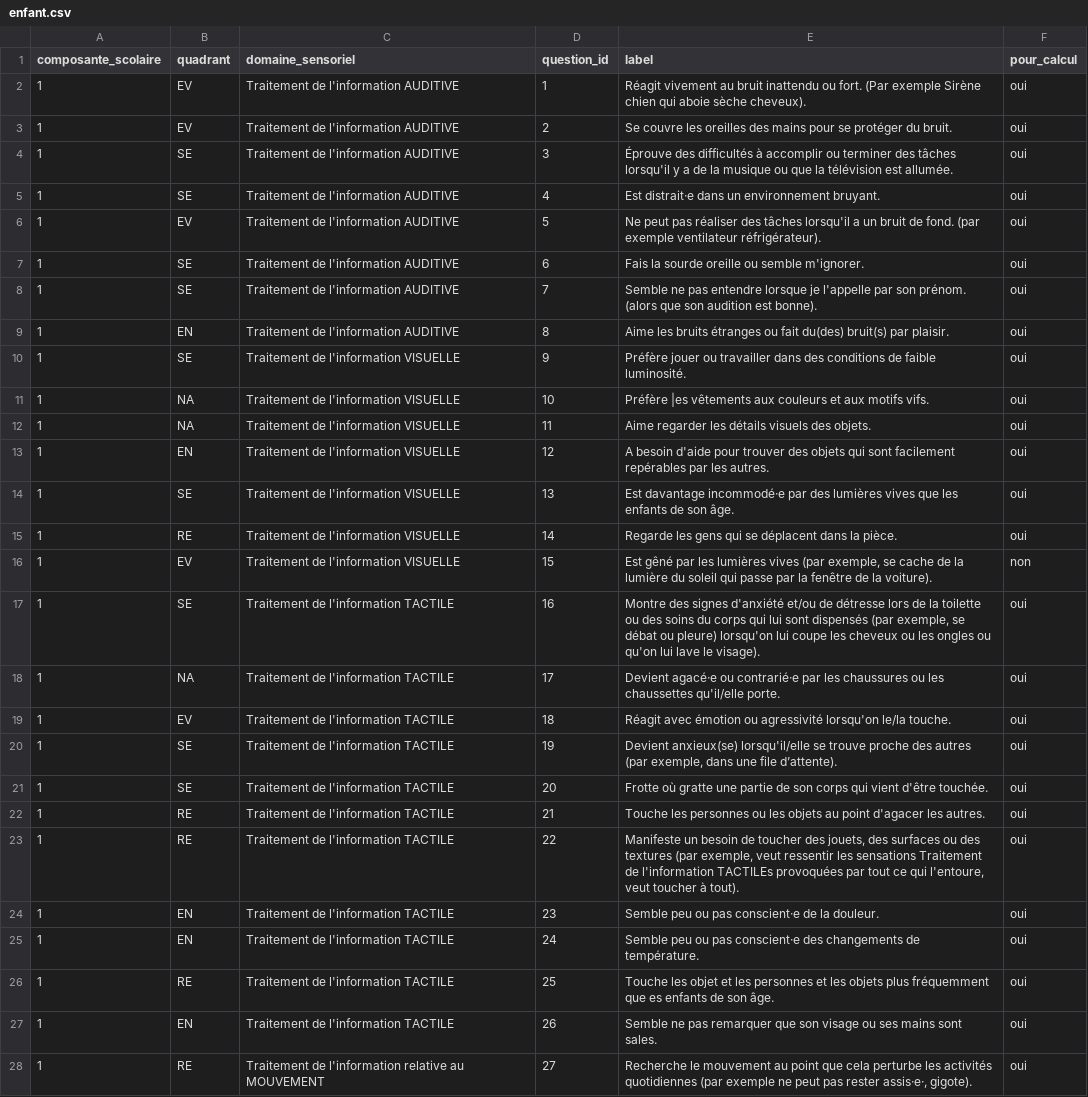
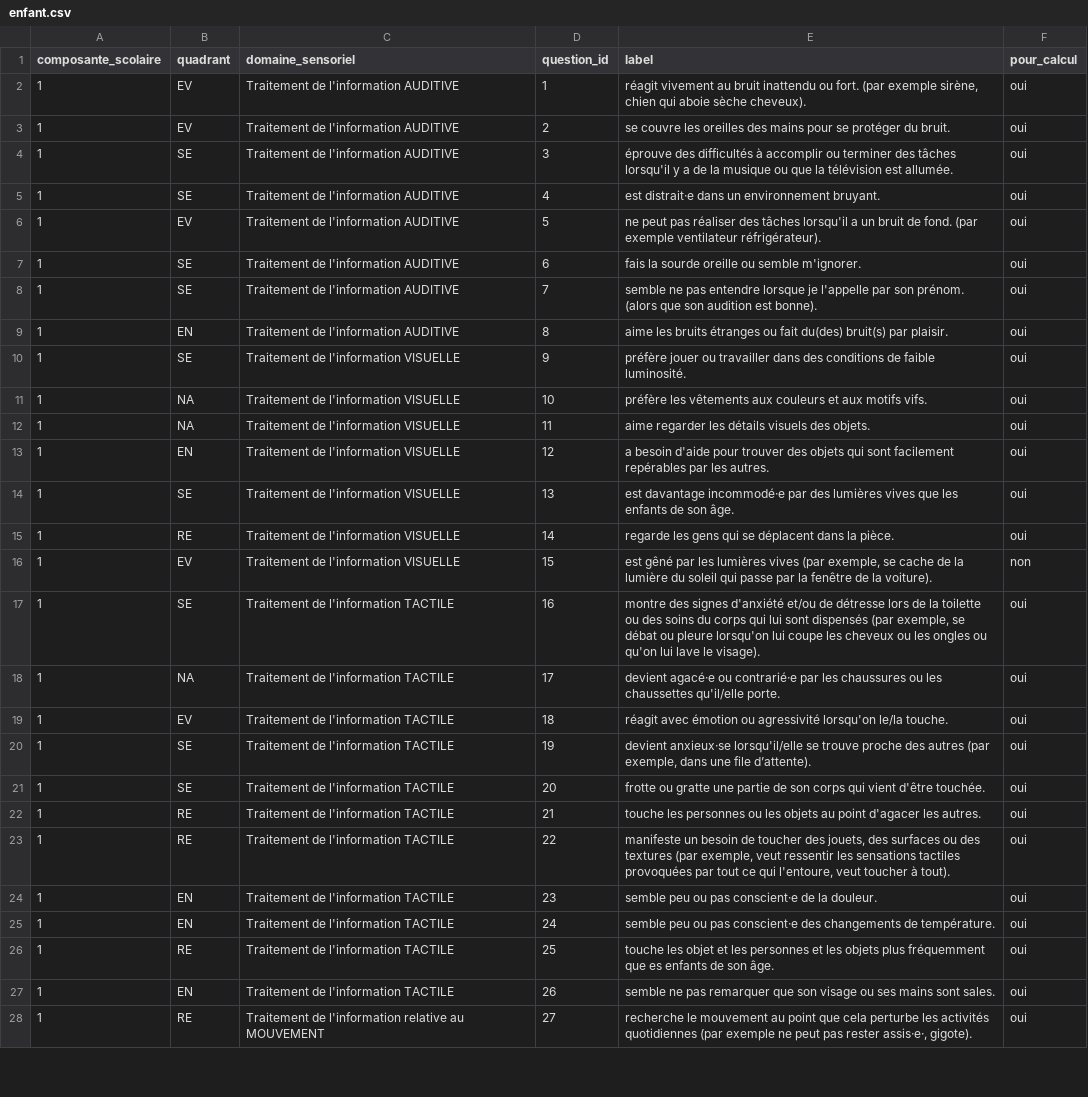
Before and after one commit to aldopaparazzi/profil-sensoriel-app, a CSV file: data/reference/enfant.csv, drawn as a sheet; only a part is shown; the diff covers the shown part only; the diff names each change by its address in the sheet, - before the commit and + after, or states it on an @@ line.

```diff
--- a/data/reference/enfant.csv
+++ b/data/reference/enfant.csv
-E2 (label): Réagit vivement au bruit inattendu ou fort. (Par exemple Sirène chien qui…
+E2 (label): réagit vivement au bruit inattendu ou fort. (par exemple sirène, chien qui…
-E3 (label): Se couvre les…
+E3 (label): se couvre les…
-E4 (label): Éprouve des difficultés…
+E4 (label): éprouve des difficultés…
-E5 (label): Est distrait·e dans un environnement bruyant.
+E5 (label): est distrait·e dans un environnement bruyant.
-E6 (label): Ne peut pas…
+E6 (label): ne peut pas…
-E7 (label): Fais la sourde oreille ou semble m'ignorer.
+E7 (label): fais la sourde oreille ou semble m'ignorer.
-E8 (label): Semble ne pas…
+E8 (label): semble ne pas…
-E9 (label): Aime les bruits…
+E9 (label): aime les bruits…
-E10 (label): Préfère jouer ou…
+E10 (label): préfère jouer ou…
-E11 (label): Préfère |es vêtements aux…
+E11 (label): préfère les vêtements aux…
-E12 (label): Aime regarder les détails visuels des objets.
+E12 (label): aime regarder les détails visuels des objets.
-E13 (label): A besoin d'aide…
+E13 (label): a besoin d'aide…
-E14 (label): Est davantage incommodé·e…
+E14 (label): est davantage incommodé·e…
-E15 (label): Regarde les gens…
+E15 (label): regarde les gens…
-E16 (label): Est gêné par…
+E16 (label): est gêné par…
-E17 (label): Montre des signes d'anxiété et/ou de détresse lors de la toilette ou des soins du corps qui lui sont dispensés (par exemple, se débat ou pleure) lorsqu'on lui…
+E17 (label): montre des signes d'anxiété et/ou de détresse lors de la toilette ou des soins du corps qui lui sont dispensés (par exemple, se débat ou pleure lorsqu'on lui…
-E18 (label): Devient agacé·e ou…
+E18 (label): devient agacé·e ou…
-E19 (label): Réagit avec émotion…
+E19 (label): réagit avec émotion…
-E20 (label): Devient anxieux(se) lorsqu'il/elle se…
+E20 (label): devient anxieux·se lorsqu'il/elle se…
-E21 (label): Frotte où gratte une…
+E21 (label): frotte ou gratte une…
-E22 (label): Touche les personnes…
+E22 (label): touche les personnes…
-E23 (label): Manifeste un besoin de toucher des jouets, des surfaces ou des textures (par exemple, veut ressentir les sensations Traitement de l'information TACTILEs provoquées par…
+E23 (label): manifeste un besoin de toucher des jouets, des surfaces ou des textures (par exemple, veut ressentir les sensations tactiles provoquées par…
-E24 (label): Semble peu ou pas conscient·e de la douleur.
+E24 (label): semble peu ou pas conscient·e de la douleur.
-E25 (label): Semble peu ou…
+E25 (label): semble peu ou…
-E26 (label): Touche les objet…
+E26 (label): touche les objet…
-E27 (label): Semble ne pas…
+E27 (label): semble ne pas…
-E28 (label): Recherche le mouvement…
+E28 (label): recherche le mouvement…
```
Also changed, not shown: 61 edited cells elsewhere in this file, 72 other files.
